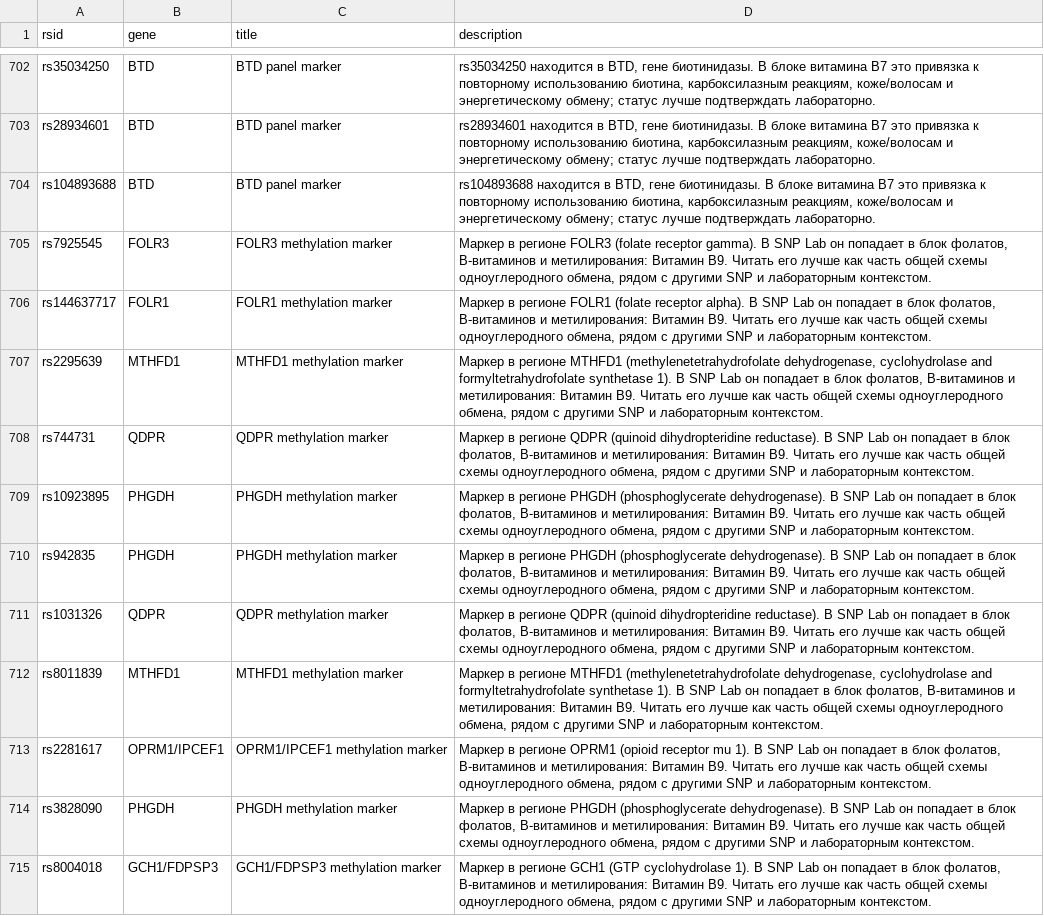
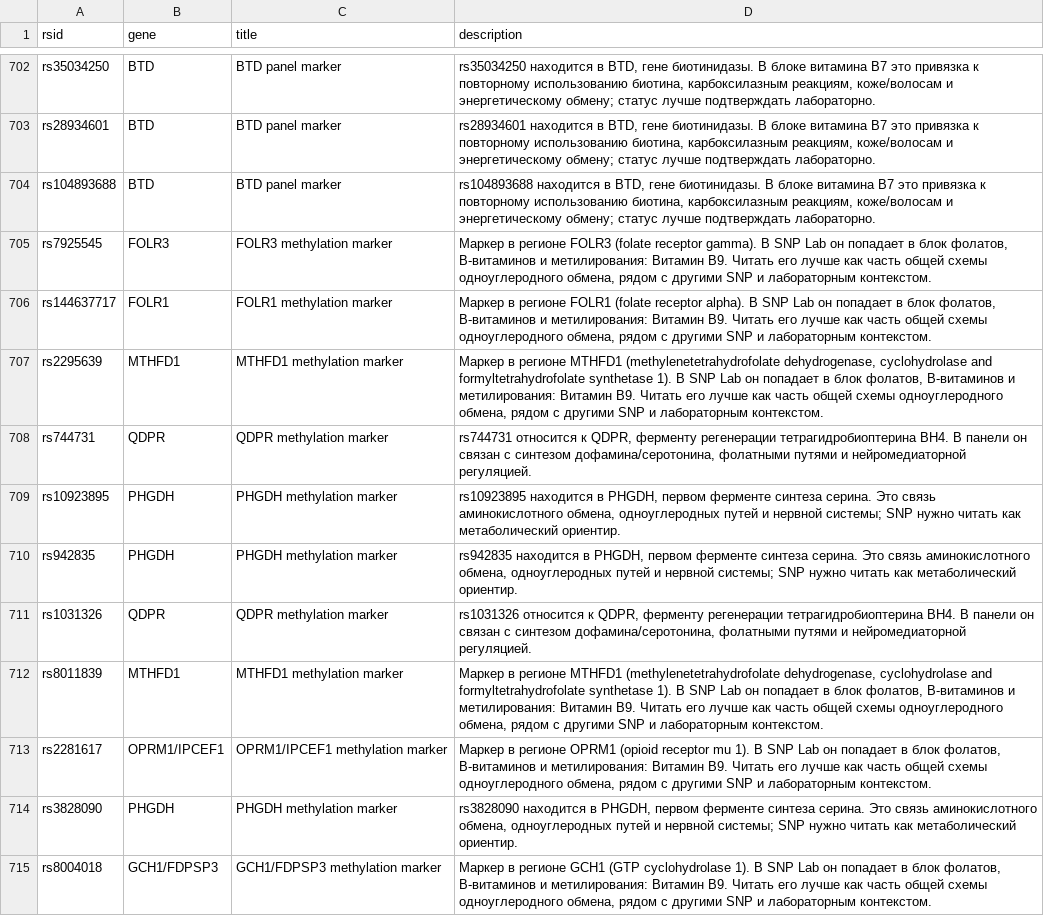
Before and after one commit to sauronum/KBDNA_bot, a CSV file: app/features/snp_report/data/snp_annotations.csv, drawn as a sheet; only a part is shown, gaps mark what is left out; the diff covers the shown part only.

```diff
--- a/app/features/snp_report/data/snp_annotations.csv
+++ b/app/features/snp_report/data/snp_annotations.csv
@@ -707,9 +707,9 @@ rs144637717,FOLR1,FOLR1 methylation marker,"Маркер в регионе FOLR1
 rs2295639,MTHFD1,MTHFD1 methylation marker,"Маркер в регионе MTHFD1 (methylenetetrahydrofolate dehydrogenase, cyclohydrolase and formyltetrahydrofolate synthetase 1). В SNP Lab он попадает в блок фолатов, B-витаминов и метилирования: Витамин В9. Читать его лучше как часть общей схемы одноуглеродного обмена, рядом с другими SNP и лабораторным контекстом."
-rs744731,QDPR,QDPR methylation marker,"Маркер в регионе QDPR (quinoid dihydropteridine reductase). В SNP Lab он попадает в блок фолатов, B-витаминов и метилирования: Витамин В9. Читать его лучше как часть общей схемы одноуглеродного обмена, рядом с другими SNP и лабораторным контекстом."
-rs10923895,PHGDH,PHGDH methylation marker,"Маркер в регионе PHGDH (phosphoglycerate dehydrogenase). В SNP Lab он попадает в блок фолатов, B-витаминов и метилирования: Витамин В9. Читать его лучше как часть общей схемы одноуглеродного обмена, рядом с другими SNP и лабораторным контекстом."
-rs942835,PHGDH,PHGDH methylation marker,"Маркер в регионе PHGDH (phosphoglycerate dehydrogenase). В SNP Lab он попадает в блок фолатов, B-витаминов и метилирования: Витамин В9. Читать его лучше как часть общей схемы одноуглеродного обмена, рядом с другими SNP и лабораторным контекстом."
-rs1031326,QDPR,QDPR methylation marker,"Маркер в регионе QDPR (quinoid dihydropteridine reductase). В SNP Lab он попадает в блок фолатов, B-витаминов и метилирования: Витамин В9. Читать его лучше как часть общей схемы одноуглеродного обмена, рядом с другими SNP и лабораторным контекстом."
+rs744731,QDPR,QDPR methylation marker,"rs744731 относится к QDPR, ферменту регенерации тетрагидробиоптерина BH4. В панели он связан с синтезом дофамина/серотонина, фолатными путями и нейромедиаторной регуляцией."
+rs10923895,PHGDH,PHGDH methylation marker,"rs10923895 находится в PHGDH, первом ферменте синтеза серина. Это связь аминокислотного обмена, одноуглеродных путей и нервной системы; SNP нужно читать как метаболический ориентир."
+rs942835,PHGDH,PHGDH methylation marker,"rs942835 находится в PHGDH, первом ферменте синтеза серина. Это связь аминокислотного обмена, одноуглеродных путей и нервной системы; SNP нужно читать как метаболический ориентир."
+rs1031326,QDPR,QDPR methylation marker,"rs1031326 относится к QDPR, ферменту регенерации тетрагидробиоптерина BH4. В панели он связан с синтезом дофамина/серотонина, фолатными путями и нейромедиаторной регуляцией."
 rs8011839,MTHFD1,MTHFD1 methylation marker,"Маркер в регионе MTHFD1 (methylenetetrahydrofolate dehydrogenase, cyclohydrolase and formyltetrahydrofolate synthetase 1). В SNP Lab он попадает в блок фолатов, B-витаминов и метилирования: Витамин В9. Читать его лучше как часть общей схемы одноуглеродного обмена, рядом с другими SNP и лабораторным контекстом."
 rs2281617,OPRM1/IPCEF1,OPRM1/IPCEF1 methylation marker,"Маркер в регионе OPRM1 (opioid receptor mu 1). В SNP Lab он попадает в блок фолатов, B-витаминов и метилирования: Витамин В9. Читать его лучше как часть общей схемы одноуглеродного обмена, рядом с другими SNP и лабораторным контекстом."
-rs3828090,PHGDH,PHGDH methylation marker,"Маркер в регионе PHGDH (phosphoglycerate dehydrogenase). В SNP Lab он попадает в блок фолатов, B-витаминов и метилирования: Витамин В9. Читать его лучше как часть общей схемы одноуглеродного обмена, рядом с другими SNP и лабораторным контекстом."
+rs3828090,PHGDH,PHGDH methylation marker,"rs3828090 находится в PHGDH, первом ферменте синтеза серина. Это связь аминокислотного обмена, одноуглеродных путей и нервной системы; SNP нужно читать как метаболический ориентир."
 rs8004018,GCH1/FDPSP3,GCH1/FDPSP3 methylation marker,"Маркер в регионе GCH1 (GTP cyclohydrolase 1). В SNP Lab он попадает в блок фолатов, B-витаминов и метилирования: Витамин В9. Читать его лучше как часть общей схемы одноуглеродного обмена, рядом с другими SNP и лабораторным контекстом."
```
Also changed, not shown: 135 edited cells elsewhere in this file.
